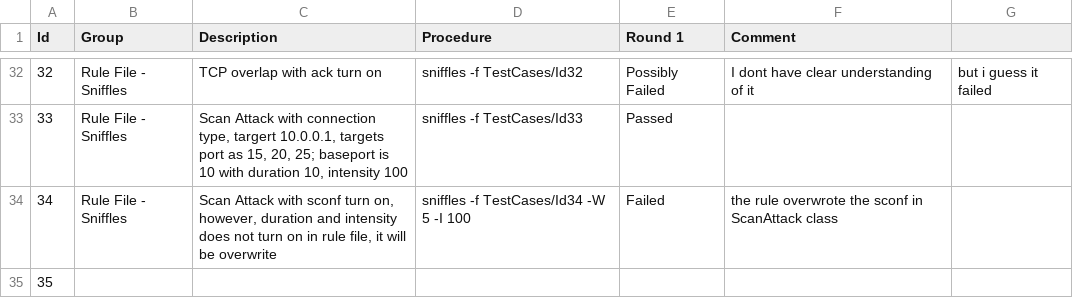
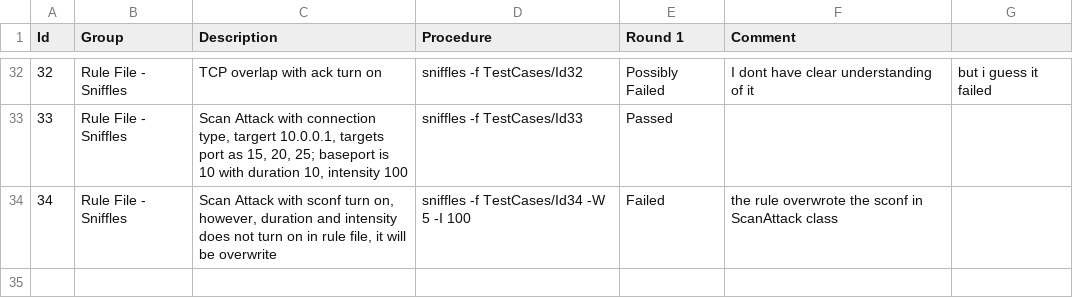
Before and after one commit to petabi/sniffles, a CSV file: TestCases/Testing.csv, drawn as a sheet; only a part is shown, gaps mark what is left out.

```diff
--- a/TestCases/Testing.csv
+++ b/TestCases/Testing.csv
@@ -34,2 +34 @@ Id,Group,Description,Procedure,Round 1,Comment
 34,Rule File - Sniffles,"Scan Attack with sconf turn on, however, duration and intensity does not turn on in rule file, it will be overwrite",sniffles -f TestCases/Id34 -W 5 -I 100,Failed, the rule overwrote the sconf in ScanAttack class
-35,
```
Also changed, not shown: 4 other files.
